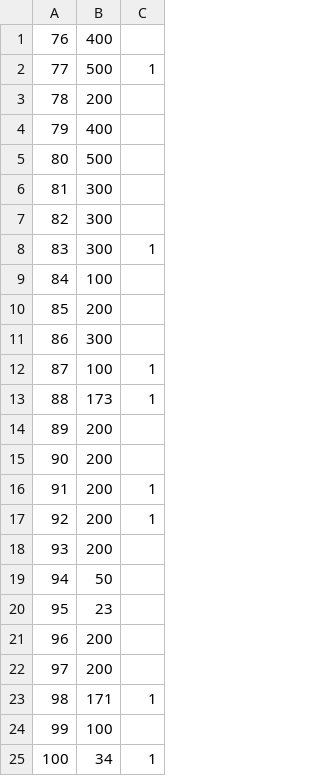
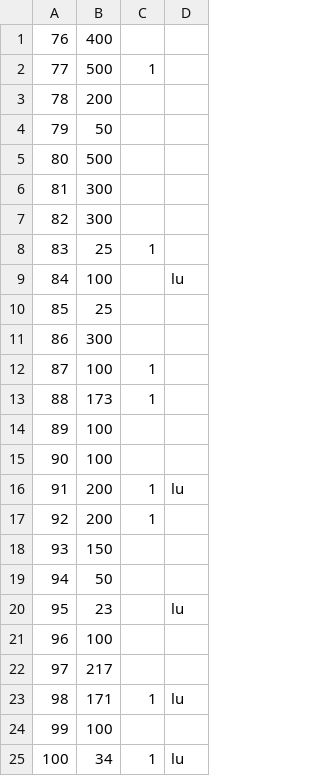
Before and after one commit to ralgond/kdd2021, a CSV file: tsctl/tsctl_04_76-100.csv, drawn as a sheet; the diff names each change by its address in the sheet, - before the commit and + after, or states it on an @@ line.

```diff
--- a/tsctl/tsctl_04_76-100.csv
+++ b/tsctl/tsctl_04_76-100.csv
+column D, rows 9-25: lu |  |  |  |  |  |  | lu |  |  |  | lu |  |  | lu |  | lu
-B4: 400
+B4: 50
-B8: 300
+B8: 25
-B10: 200
+B10: 25
-B14:B15: 200
+B14:B15: 100
-B18: 200
+B18: 150
-B21: 200
+B21: 100
-B22: 200
+B22: 217
```
Also changed, not shown: 2 other files.
